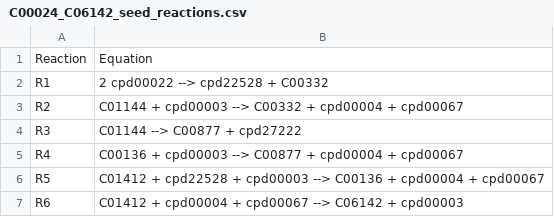
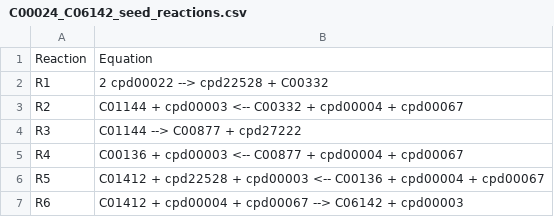
Before and after one commit to costasmexis/pathfinder, a CSV file: metnet/results/C00024_C06142_seed_reactions.csv, drawn as a sheet.

```diff
--- a/metnet/results/C00024_C06142_seed_reactions.csv
+++ b/metnet/results/C00024_C06142_seed_reactions.csv
@@ -2,6 +2,6 @@ Reaction,Equation
 R1,2 cpd00022 --> cpd22528 + C00332
-R2,C01144 + cpd00003 --> C00332 + cpd00004 + cpd00067
+R2,C01144 + cpd00003 <-- C00332 + cpd00004 + cpd00067
 R3,C01144 --> C00877 + cpd27222
-R4,C00136 + cpd00003 --> C00877 + cpd00004 + cpd00067
-R5,C01412 + cpd22528 + cpd00003 --> C00136 + cpd00004 + cpd00067
+R4,C00136 + cpd00003 <-- C00877 + cpd00004 + cpd00067
+R5,C01412 + cpd22528 + cpd00003 <-- C00136 + cpd00004 + cpd00067
 R6,C01412 + cpd00004 + cpd00067 --> C06142 + cpd00003
```
Also changed, not shown: metnet/results/C00074_C06142_metabolites_reactions.csv, metnet/results/C00084_C06142_metabolites_reactions.csv, 12 other files.
